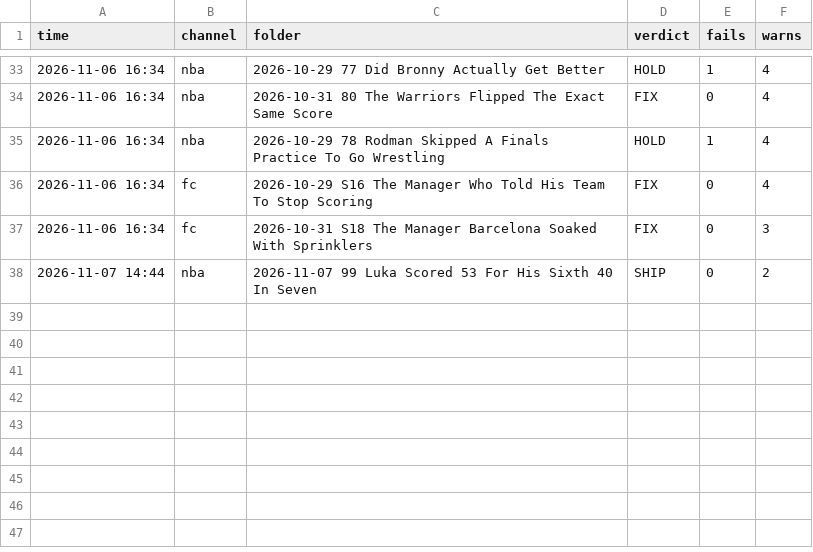
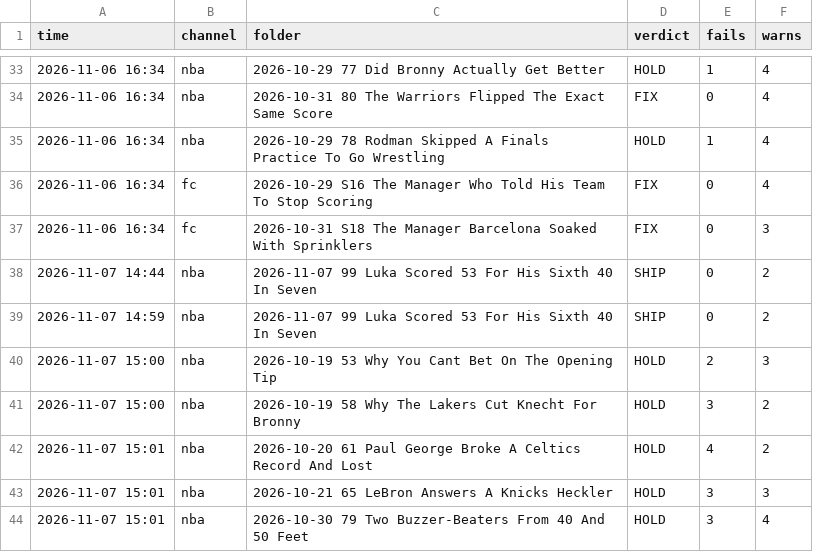
Before and after one commit to shsdhd99-netizen/metasports-shorts, a CSV file: Research Notes/QA Final Log.csv, drawn as a sheet; only a part is shown, gaps mark what is left out; the diff names each change by its address in the sheet, - before the commit and + after, or states it on an @@ line.

```diff
--- a/Research Notes/QA Final Log.csv
+++ b/Research Notes/QA Final Log.csv
+row 39: 2026-11-07 14:59 | nba | 2026-11-07 99 Luka Scored 53 For His Sixth 40 In Seven | SHIP | 0 | 2
+row 40: 2026-11-07 15:00 | nba | 2026-10-19 53 Why You Cant Bet On The Opening Tip | HOLD | 2 | 3
+row 41: 2026-11-07 15:00 | nba | 2026-10-19 58 Why The Lakers Cut Knecht For Bronny | HOLD | 3 | 2
+row 42: 2026-11-07 15:01 | nba | 2026-10-20 61 Paul George Broke A Celtics Record And Lost | HOLD | 4 | 2
+row 43: 2026-11-07 15:01 | nba | 2026-10-21 65 LeBron Answers A Knicks Heckler | HOLD | 3 | 3
+row 44: 2026-11-07 15:01 | nba | 2026-10-30 79 Two Buzzer-Beaters From 40 And 50 Feet | HOLD | 3 | 4
```
Also changed, not shown: Research Notes/Lab/labels.csv, Research Notes/Lab/shorts.csv, 29 other files.
